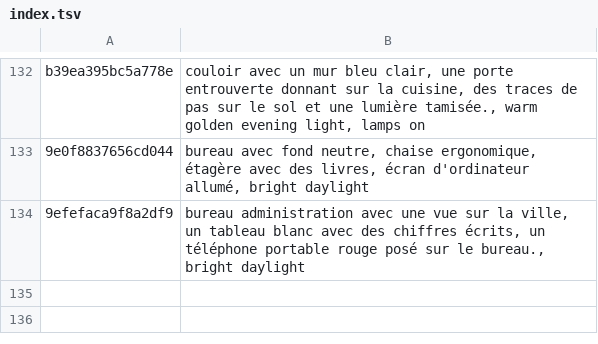
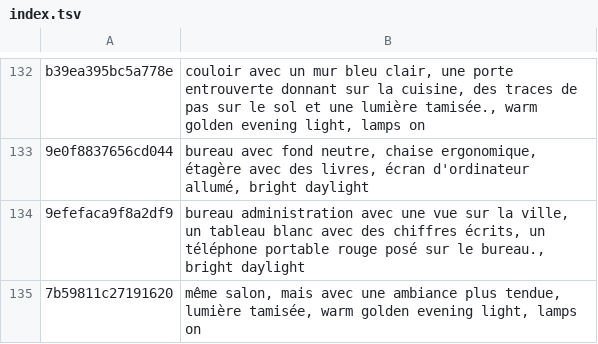
Before and after one commit to tiranno06/jt-auto, a TSV file: decors/index.tsv, drawn as a sheet; only a part is shown, gaps mark what is left out.

```diff
--- a/decors/index.tsv
+++ b/decors/index.tsv
@@ -134 +134,2 @@ b39ea395bc5a778e	couloir avec un mur bleu clair, une porte entrouverte donnant s
 9efefaca9f8a2df9	bureau administration avec une vue sur la ville, un tableau blanc avec des chiffres écrits, un téléphone portable rouge posé sur le bureau., bright daylight
+7b59811c27191620	même salon, mais avec une ambiance plus tendue, lumière tamisée, warm golden evening light, lamps on
```
Also changed, not shown: 11 other files.
